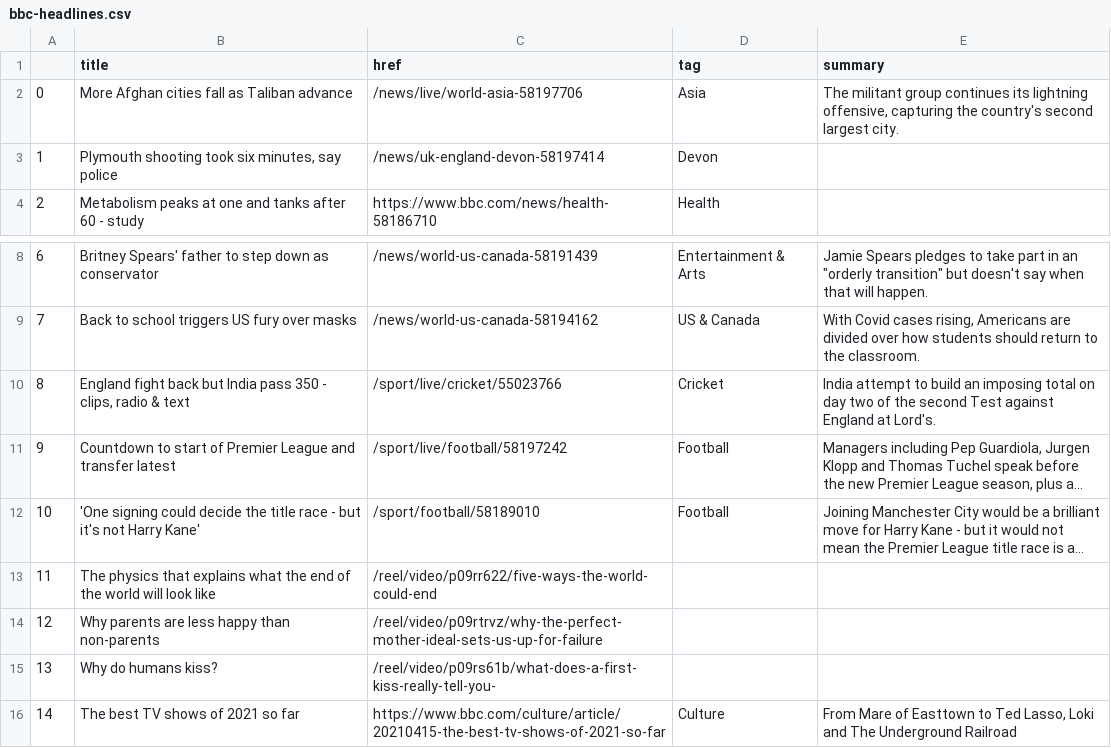
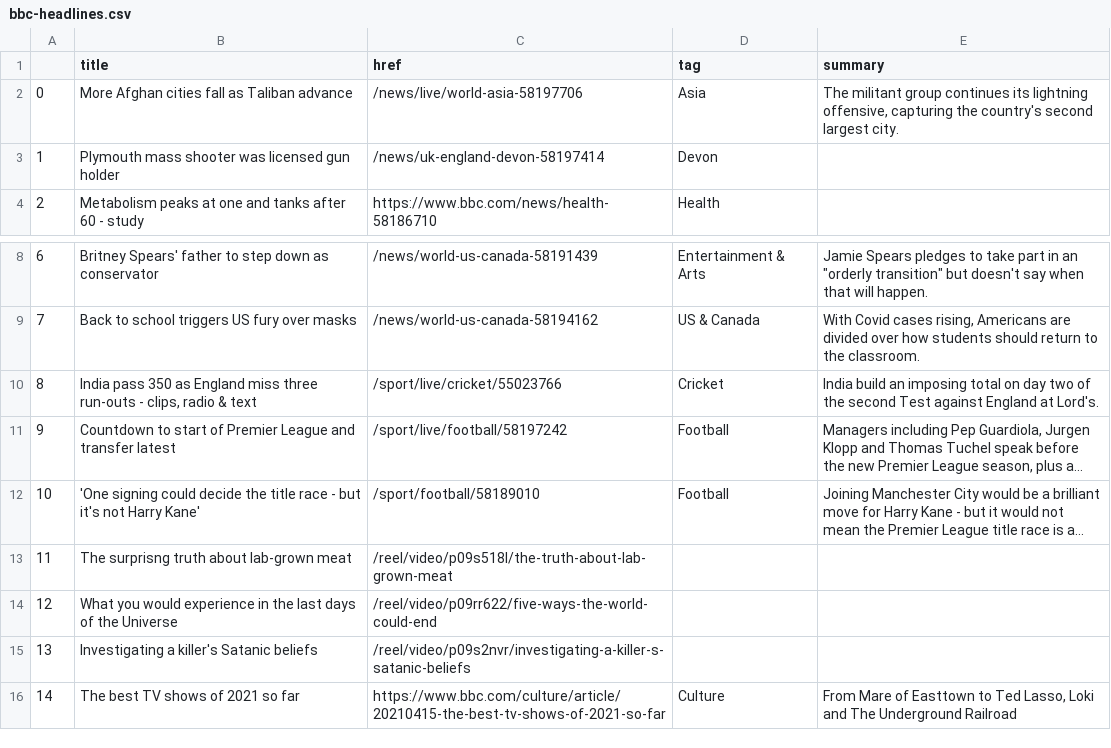
Before and after one commit to anth3lia/automatic-scraper, a CSV file: bbc-headlines.csv, drawn as a sheet; only a part is shown, gaps mark what is left out; long unchanged cells end in …; the diff names each change by its address in the sheet, - before the commit and + after, or states it on an @@ line.

```diff
--- a/bbc-headlines.csv
+++ b/bbc-headlines.csv
-B3 (title): Plymouth shooting took six minutes, say police
+B3 (title): Plymouth mass shooter was licensed gun holder
-B10 (title): England fight back but India pass 350 - clips,…
+B10 (title): India pass 350 as England miss three run-outs - clips,…
-E10 (summary): India attempt to build an…
+E10 (summary): India build an…
-B13 (title): The physics that explains what the end of the world will look like
+B13 (title): The surprisng truth about lab-grown meat
-C13 (href): /reel/video/p09rr622/five-ways-the-world-could-end
+C13 (href): /reel/video/p09s518l/the-truth-about-lab-grown-meat
-B14 (title): Why parents are less happy than non-parents
+B14 (title): What you would experience in the last days of the Universe
-C14 (href): /reel/video/p09rtrvz/why-the-perfect-mother-ideal-sets-us-up-for-failure
+C14 (href): /reel/video/p09rr622/five-ways-the-world-could-end
-B15 (title): Why do humans kiss?
+B15 (title): Investigating a killer's Satanic beliefs
-C15 (href): /reel/video/p09rs61b/what-does-a-first-kiss-really-tell-you-
+C15 (href): /reel/video/p09s2nvr/investigating-a-killer-s-satanic-beliefs
```
